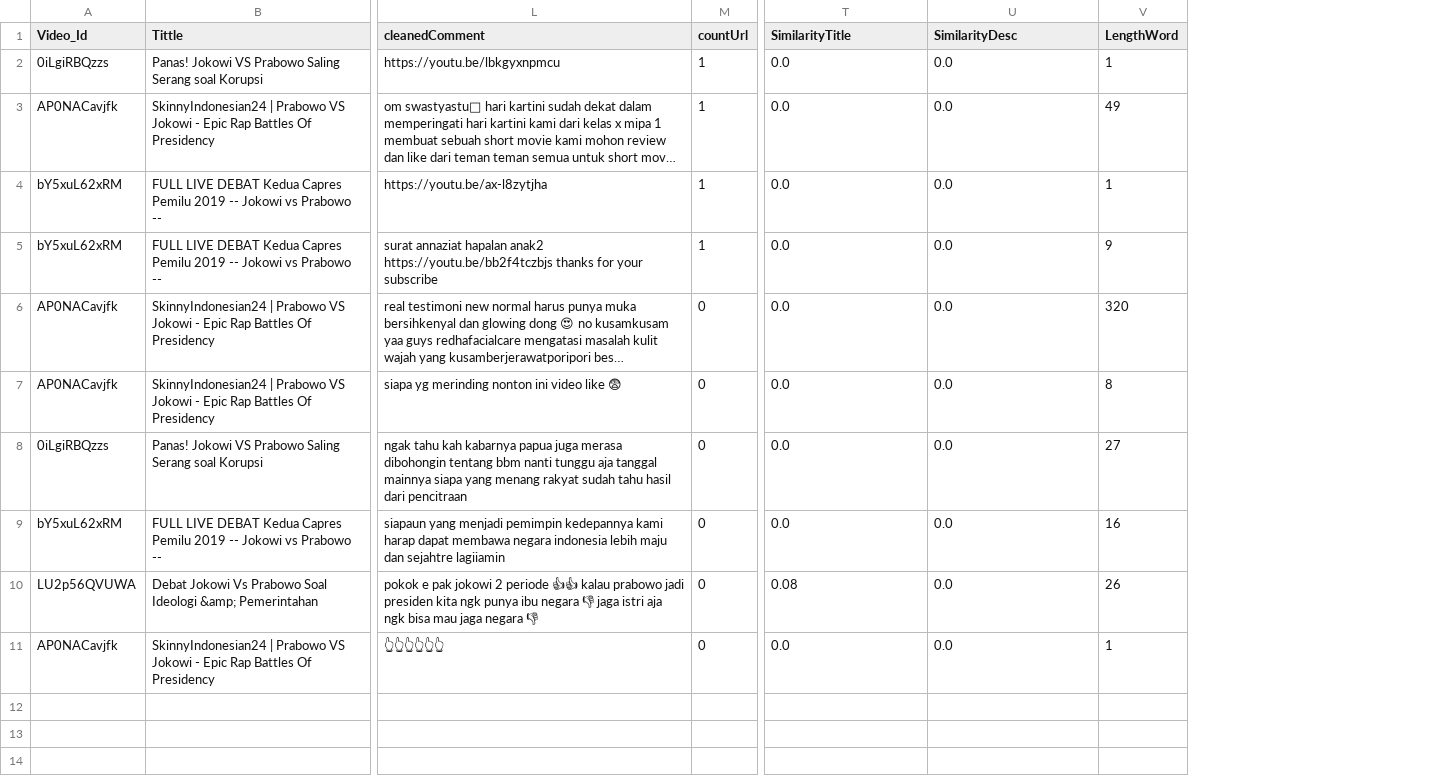
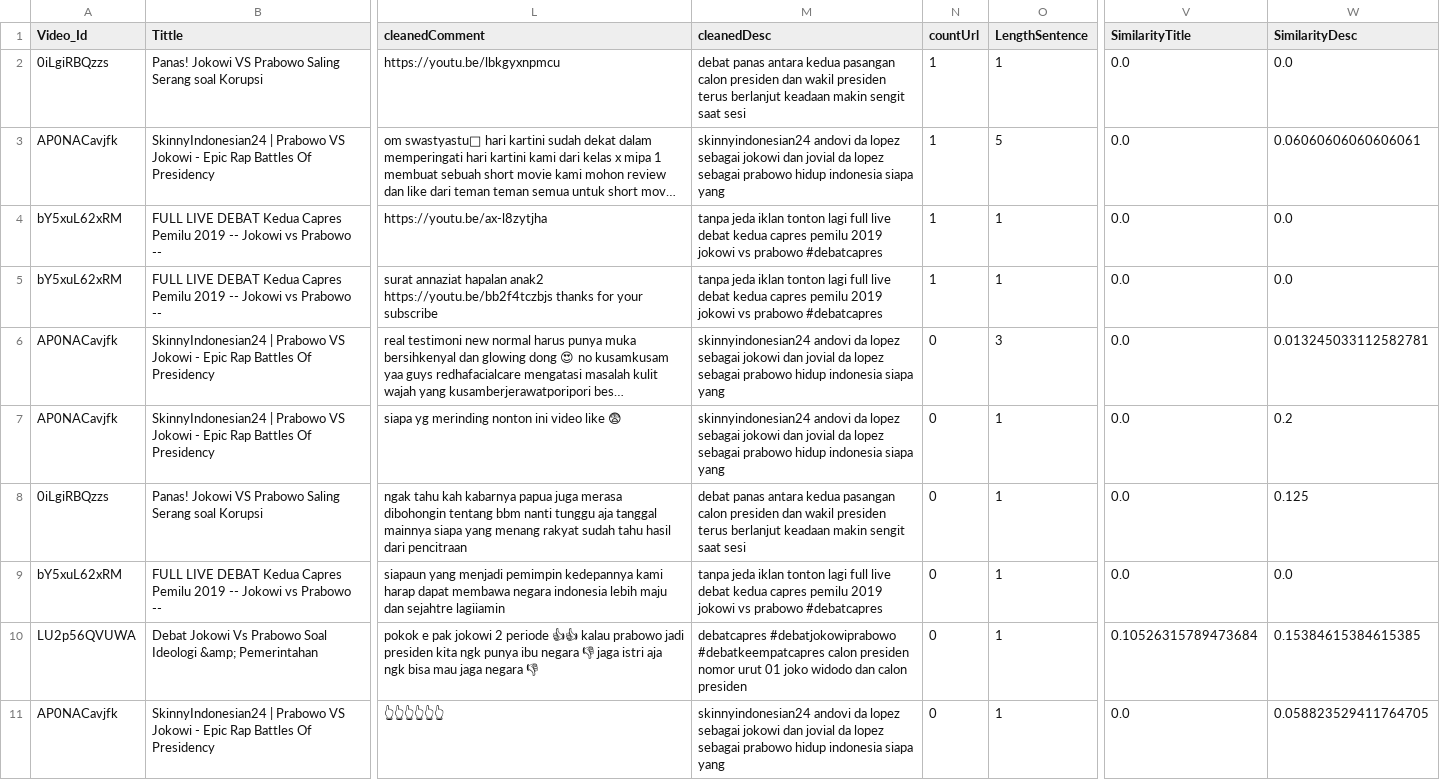
Before and after one commit to dewirizki/CommentsDetection, a CSV file: Data/Comments/toyDataCleaning.csv, drawn as a sheet; only a part is shown, gaps mark what is left out; long unchanged cells end in …; removed rows and columns are numbered as before the commit, all else as after; the diff names each change by its address in the sheet, - before the commit and + after, or states it on an @@ line.

Commit message:
update code + data cleaning

```diff
--- a/Data/Comments/toyDataCleaning.csv
+++ b/Data/Comments/toyDataCleaning.csv
+column M (cleanedDesc), rows 2-11: debat panas antara kedua pasangan calon presiden dan wakil presiden terus berlanjut keadaan makin sengit saat sesi | skinnyindonesian24 andovi da lopez sebagai jokowi dan jovial da lopez sebagai prabowo hidup indonesia siapa yang | tanpa jeda iklan tonton lagi full live debat kedua capres pemilu 2019 jokowi vs prabowo #debatcapres | tanpa jeda iklan tonton lagi full live debat kedua capres pemilu 2019 jokowi vs prabowo #debatcapres | skinnyindonesian24 andovi da lopez sebagai jokowi dan jovial da lopez sebagai prabowo hidup indonesia siapa yang | skinnyindonesian24 andovi da lopez sebagai jokowi dan jovial da lopez sebagai prabowo hidup indonesia siapa yang | debat panas antara kedua pasangan calon presiden dan wakil presiden terus berlanjut keadaan makin sengit saat sesi | tanpa jeda iklan tonton lagi full live debat kedua capres pemilu 2019 jokowi vs prabowo #debatcapres | debatcapres #debatjokowiprabowo #debatkeempatcapres calon presiden nomor urut 01 joko widodo dan calon presiden | skinnyindonesian24 andovi da lopez sebagai jokowi dan jovial da lopez sebagai prabowo hidup indonesia siapa yang
+column O (LengthSentence), rows 2-11: 1 | 5 | 1 | 1 | 3 | 1 | 1 | 1 | 1 | 1
-column V (LengthWord), rows 2-11: 1 | 49 | 1 | 9 | 320 | 8 | 27 | 16 | 26 | 1
-W3 (SimilarityDesc): 0.0
+W3 (SimilarityDesc): 0.06060606060606061
-W6 (SimilarityDesc): 0.0
+W6 (SimilarityDesc): 0.013245033112582781
-W7 (SimilarityDesc): 0.0
+W7 (SimilarityDesc): 0.2
-W8 (SimilarityDesc): 0.0
+W8 (SimilarityDesc): 0.125
-V10 (SimilarityTitle): 0.08
+V10 (SimilarityTitle): 0.10526315789473684
-W10 (SimilarityDesc): 0.0
+W10 (SimilarityDesc): 0.15384615384615385
-W11 (SimilarityDesc): 0.0
+W11 (SimilarityDesc): 0.058823529411764705
```
Also changed, not shown: 2 other files.
